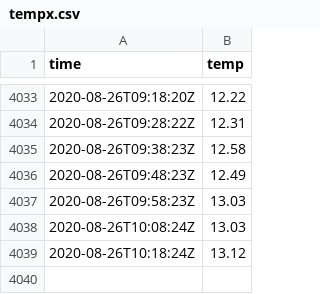
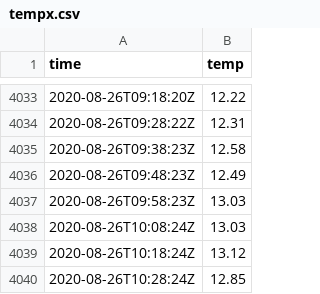
Before and after one commit to benjaminjulian/localpost, a CSV file: data/tempx.csv, drawn as a sheet; only a part is shown, gaps mark what is left out.

Commit message:
update

```diff
--- a/data/tempx.csv
+++ b/data/tempx.csv
@@ -4039 +4039,2 @@ time,temp
 2020-08-26T10:18:24Z,13.12
+2020-08-26T10:28:24Z,12.85
```
